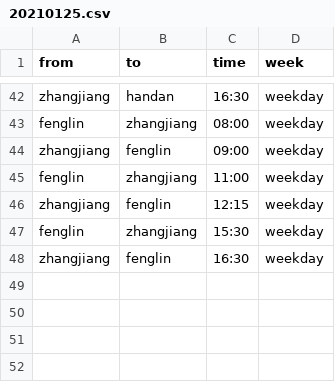
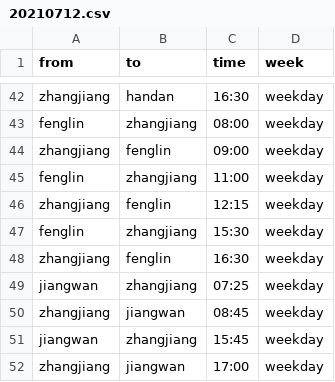
Before and after one commit to zhongyuchen/bus-schedule, a CSV file: data/20210712.csv (was data/20210125.csv), drawn as a sheet; only a part is shown, gaps mark what is left out; the diff names each change by its address in the sheet, - before the commit and + after, or states it on an @@ line.

```diff
--- a/data/20210125.csv
+++ b/data/20210712.csv
+row 49: jiangwan | zhangjiang | 07:25 | weekday
+row 50: zhangjiang | jiangwan | 08:45 | weekday
+row 51: jiangwan | zhangjiang | 15:45 | weekday
+row 52: zhangjiang | jiangwan | 17:00 | weekday
```
Also changed, not shown: 1 other file.
